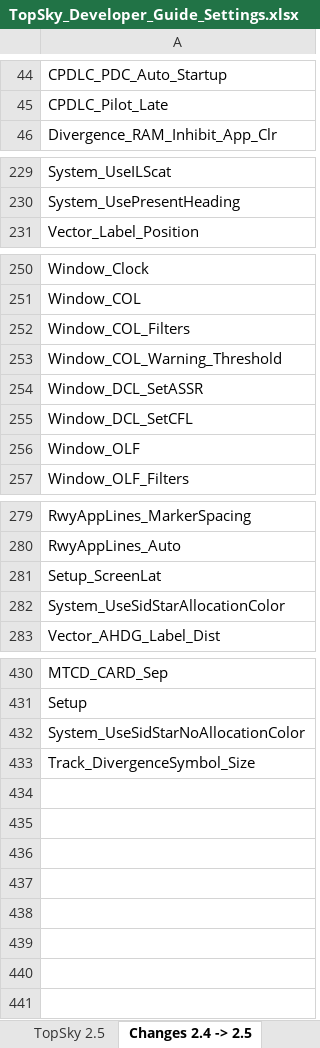
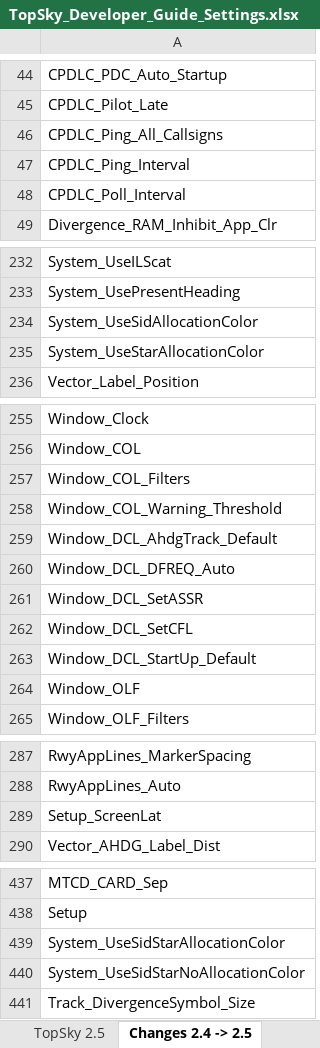
Before and after one commit to VATSIM-Saudi-Arabia/Saudi-vACC-Sector-File-Controller-Pack, an Excel workbook: OEJD/Plugins/TopSky - ACC/Documentation/Developer/TopSky_Developer_Guide_Settings.xlsx, sheet Changes 2.4 -> 2.5, drawn as a sheet; only a part is shown, gaps mark what is left out; values as stored, in another font and other column widths than the file's, no borders; conditional formats not drawn; the diff names each change by its address in the sheet, - before the commit and + after, or states it on an @@ line.

```diff
--- a/OEJD/Plugins/TopSky - ACC/Documentation/Developer/TopSky_Developer_Guide_Settings.xlsx (sheet Changes 2.4 -> 2.5)
+++ b/OEJD/Plugins/TopSky - ACC/Documentation/Developer/TopSky_Developer_Guide_Settings.xlsx (sheet Changes 2.4 -> 2.5)
+row 46: CPDLC_Ping_All_Callsigns
+row 47: CPDLC_Ping_Interval
+row 48: CPDLC_Poll_Interval
+row 234: System_UseSidAllocationColor
+row 235: System_UseStarAllocationColor
+row 259: Window_DCL_AhdgTrack_Default
+row 260: Window_DCL_DFREQ_Auto
+row 263: Window_DCL_StartUp_Default
-row 282: System_UseSidStarAllocationColor
+row 439: System_UseSidStarAllocationColor
```
Also changed, not shown: sheet TopSky 2.5, OEJD/Plugins/TopSky/Documentation/Developer/TopSky_Developer_Guide_Settings.xlsx, 21 other files.
